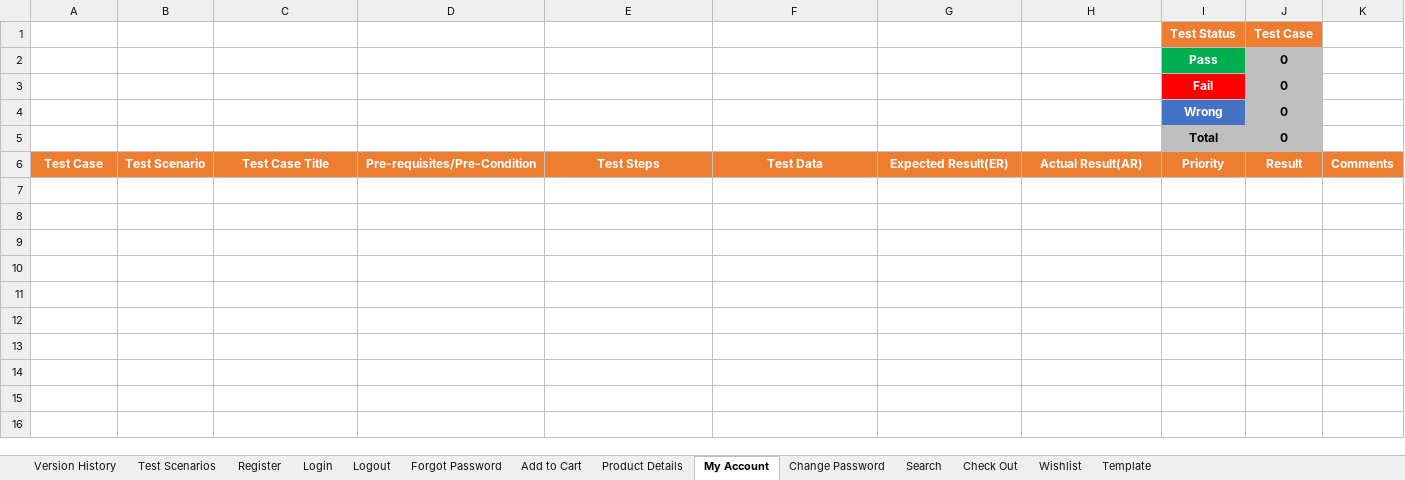
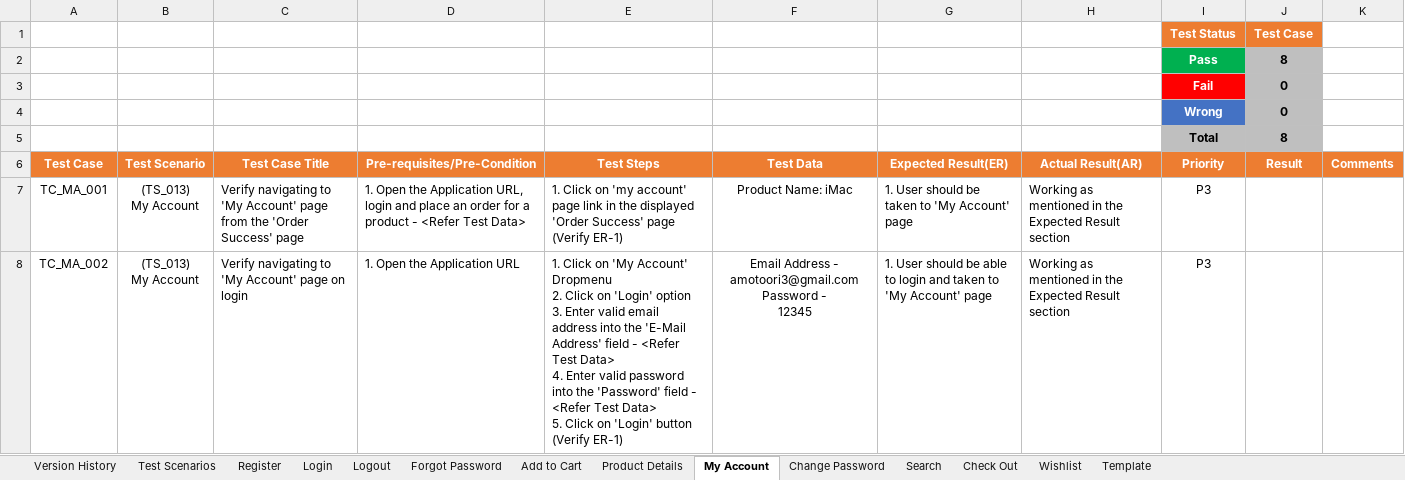
Before and after one commit to contactmithuroy/Test-Cases-of-pickaboo.com, an Excel workbook: Test Cases of pickaboo.com(Full & Final ).xlsx, sheet My Account, drawn as a sheet; only a part is shown; values as stored, in another font and other column widths than the file's, no borders; conditional formats not drawn; ↵ is a line break in a cell; the diff covers the shown part only; the diff names each change by its address in the sheet, - before the commit and + after, or states it on an @@ line.

Commit message:
Implement my account testing

```diff
--- a/Test Cases of pickaboo.com(Full & Final ).xlsx (sheet My Account)
+++ b/Test Cases of pickaboo.com(Full & Final ).xlsx (sheet My Account)
-J2 (Result): 0
+J2 (Result): 8
-J5 (Result): 0
+J5 (Result): 8
+row 7: TC_MA_001 | (TS_013) ↵ My Account | Verify navigating to 'My Account' page from the 'Order Success' page | 1. Open the Application URL, login and place an order for a product - <Refer Test Data> | 1. Click on 'my account' page link in the displayed 'Order Success' page (Verify ER-1) | Product Name: iMac | 1. User should be taken to 'My Account' page | Working as mentioned in the Expected Result section | P3 | PASS
+row 8: TC_MA_002 | (TS_013) ↵ My Account | Verify navigating to 'My Account' page on login | 1. Open the Application URL | 1. Click on 'My Account' Dropmenu ↵ 2. Click on 'Login' option ↵ 3. Enter valid email address into the 'E-Mail Address' field - <Refer Test Data> ↵ 4. Enter valid password into the 'Password' field - <Refer Test Data> ↵ 5. Click on 'Login' button (Verify ER-1) | Email Address - amotoori3@gmail.com ↵ Password - ↵ 12345 | 1. User should be able to login and taken to 'My Account' page | Working as mentioned in the Expected Result section | P3 | PASS
```
Also changed, not shown: 7 added rows elsewhere in this sheet.
